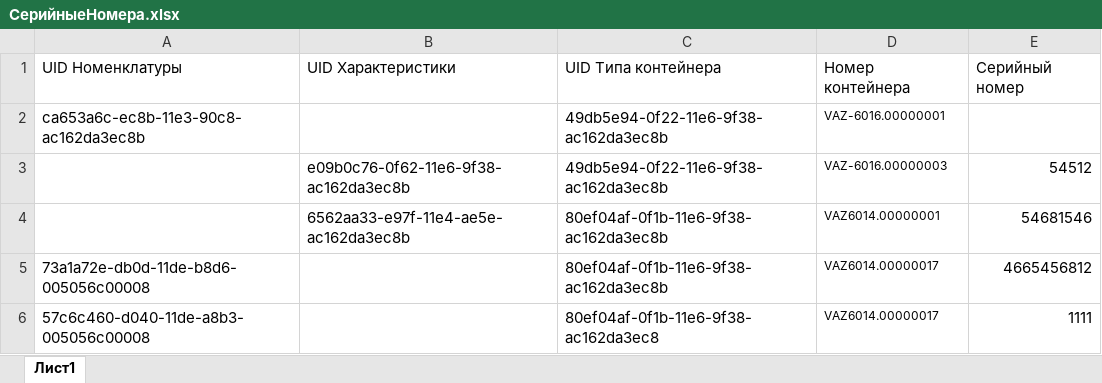
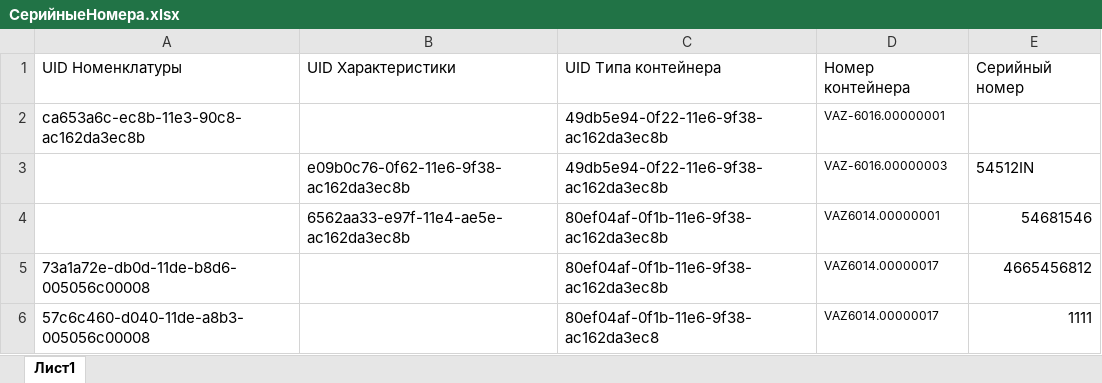
Before and after one commit to purtcer/SerialNumberLoad, an Excel workbook: СерийныеНомера.xlsx, sheet Лист1, drawn as a sheet; values as stored, in another font and other column widths than the file's, no borders; the diff names each change by its address in the sheet, - before the commit and + after, or states it on an @@ line.

```diff
--- a/СерийныеНомера.xlsx (sheet Лист1)
+++ b/СерийныеНомера.xlsx (sheet Лист1)
-E3: 54512
+E3: 54512IN
```
Also changed, not shown: 5 other files.
